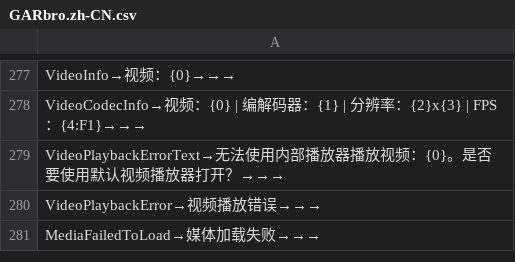
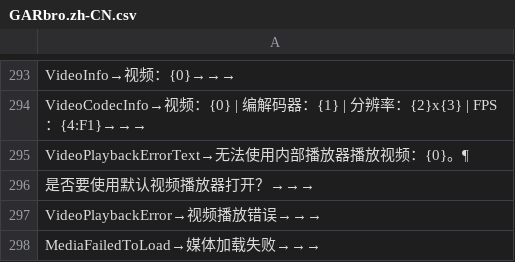
Before and after one commit to UserUnknownFactor/GARbro2, a CSV file: GUI/Translations/GARbro.zh-CN.csv, drawn as a sheet; only a part is shown, gaps mark what is left out; the diff covers the shown part only.

```diff
--- a/GUI/Translations/GARbro.zh-CN.csv
+++ b/GUI/Translations/GARbro.zh-CN.csv
@@ -278,3 +294,4 @@ VideoInfo→视频：{0}→→→
 VideoCodecInfo→视频：{0} | 编解码器：{1} | 分辨率：{2}x{3} | FPS：{4:F1}→→→
-VideoPlaybackErrorText→无法使用内部播放器播放视频：{0}。是否要使用默认视频播放器打开？→→→
+VideoPlaybackErrorText→无法使用内部播放器播放视频：{0}。¶
+是否要使用默认视频播放器打开？→→→
 VideoPlaybackError→视频播放错误→→→
```
Also changed, not shown: 31 added rows, 1 removed row and 25 edited cells elsewhere in this file, GUI/Translations/GARbro.en-US.csv, GUI/Translations/GARbro.ja-JP.csv, 6 other files.
